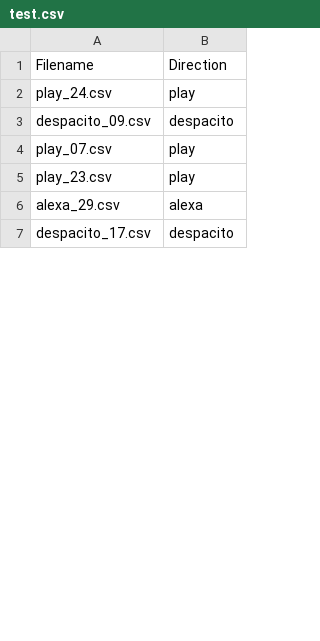
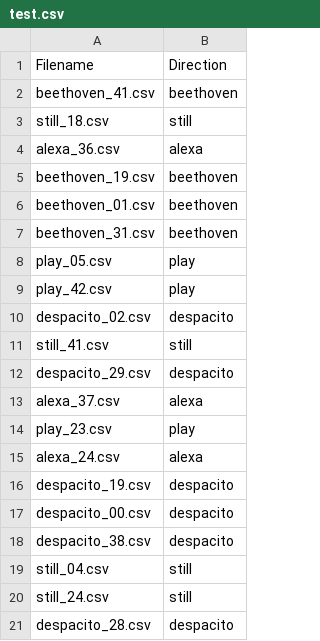
Before and after one commit to agold21/CS528, a CSV file: IMU-main/test.csv, drawn as a sheet; only a part is shown; the diff covers the shown part only.

```diff
--- a/IMU-main/test.csv
+++ b/IMU-main/test.csv
@@ -1,7 +1,21 @@
 Filename,Direction
-play_24.csv,play
-despacito_09.csv,despacito
-play_07.csv,play
+beethoven_41.csv,beethoven
+still_18.csv,still
+alexa_36.csv,alexa
+beethoven_19.csv,beethoven
+beethoven_01.csv,beethoven
+beethoven_31.csv,beethoven
+play_05.csv,play
+play_42.csv,play
+despacito_02.csv,despacito
+still_41.csv,still
+despacito_29.csv,despacito
+alexa_37.csv,alexa
 play_23.csv,play
-alexa_29.csv,alexa
-despacito_17.csv,despacito
+alexa_24.csv,alexa
+despacito_19.csv,despacito
+despacito_00.csv,despacito
+despacito_38.csv,despacito
+still_04.csv,still
+still_24.csv,still
+despacito_28.csv,despacito
```
Also changed, not shown: 19 added rows, 23 removed rows, 2 moved rows and 6 edited cells elsewhere in this file, IMU-main/train.csv, IMU-main/train_svm.csv, 5 other files.
